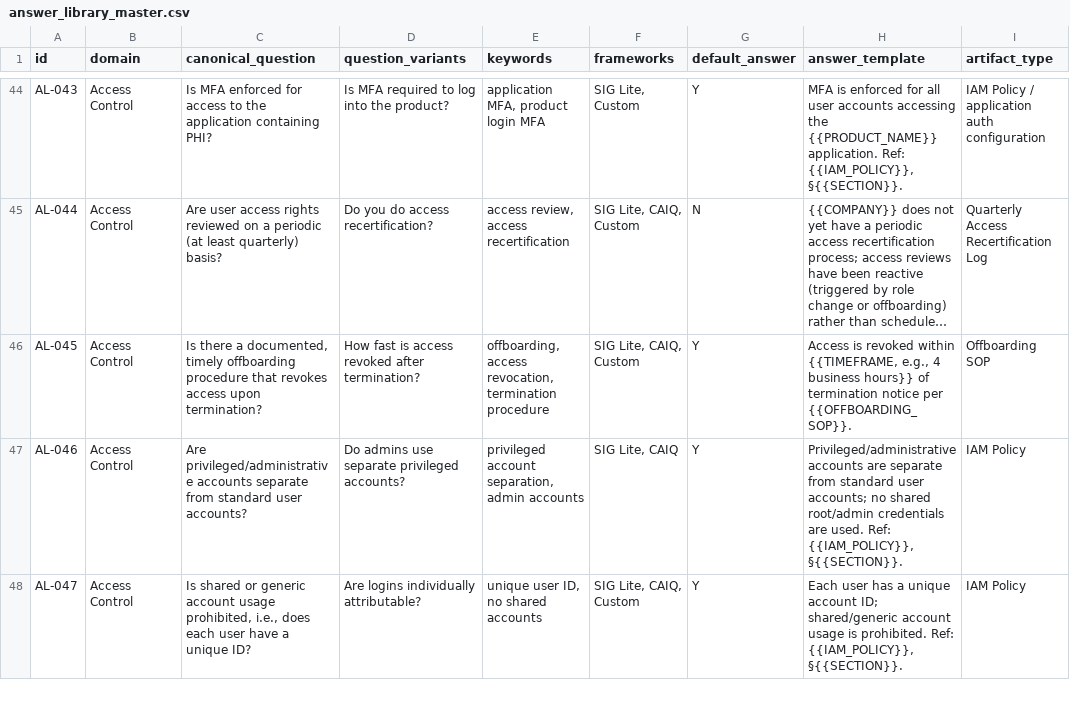
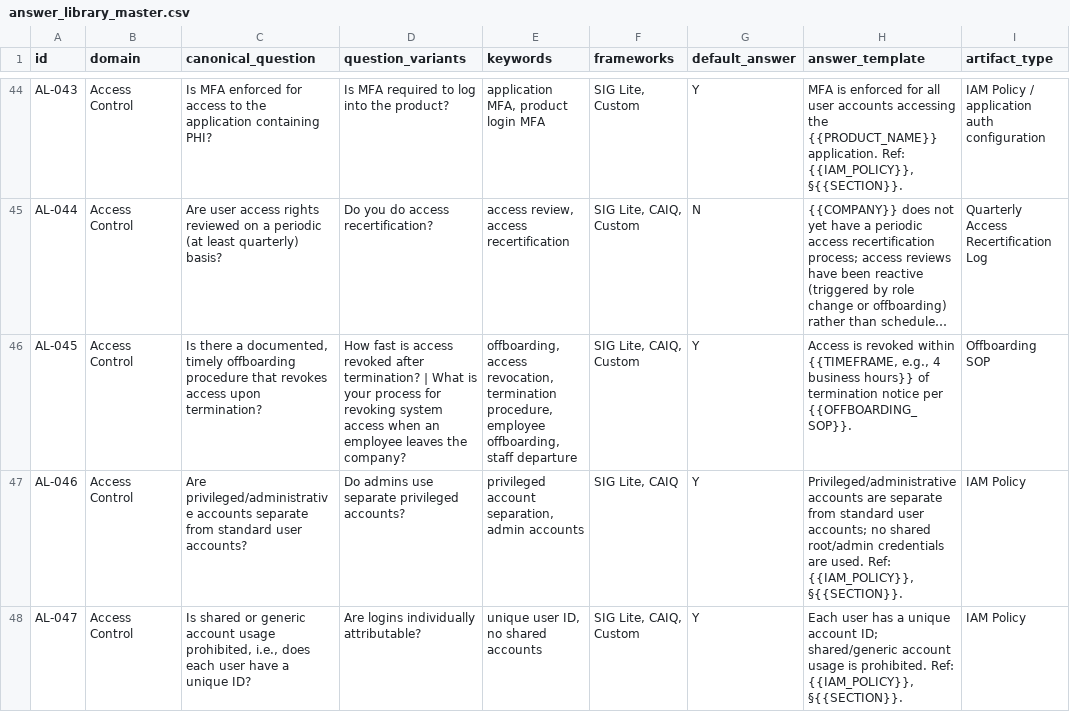
Before and after one commit to g1n0mag1k/deal-unlocker, a CSV file: answer-library/answer_library_master.csv, drawn as a sheet; only a part is shown, gaps mark what is left out; long unchanged cells end in …; the diff names each change by its address in the sheet, - before the commit and + after, or states it on an @@ line.

```diff
--- a/answer-library/answer_library_master.csv
+++ b/answer-library/answer_library_master.csv
-D46 (question_variants): …after termination?
+D46 (question_variants): …after termination? | What is your process for revoking system access when an employee leaves the company?
-E46 (keywords): …revocation, termination procedure
+E46 (keywords): …revocation, termination procedure, employee offboarding, staff departure
```
Also changed, not shown: 9 other files.
